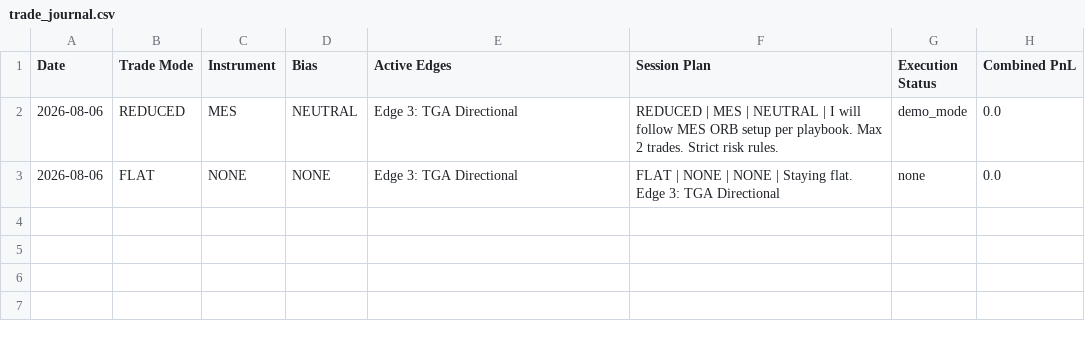
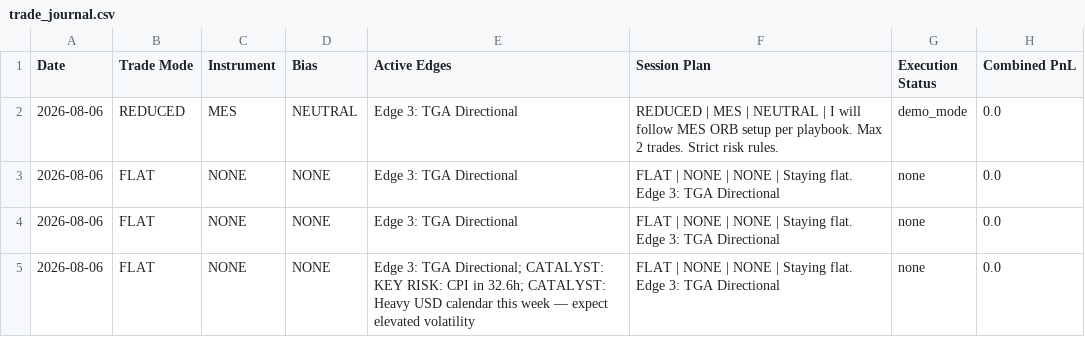
Before and after one commit to Ryangit711/moneygod---OC, a CSV file: trading_system/trade_journal.csv, drawn as a sheet.

Commit message:
Update trading system with catalyst engine, full pipeline integration

```diff
--- a/trading_system/trade_journal.csv
+++ b/trading_system/trade_journal.csv
@@ -3 +3,3 @@ Date,Trade Mode,Instrument,Bias,Active Edges,Session Plan,Execution Status,Combi
 2026-08-06,FLAT,NONE,NONE,"Edge 3: TGA Directional","FLAT | NONE | NONE | Staying flat. Edge 3: TGA Directional",none,0.0
+2026-08-06,FLAT,NONE,NONE,"Edge 3: TGA Directional","FLAT | NONE | NONE | Staying flat. Edge 3: TGA Directional",none,0.0
+2026-08-06,FLAT,NONE,NONE,"Edge 3: TGA Directional; CATALYST: KEY RISK: CPI in 32.6h; CATALYST: Heavy USD calendar this week — expect elevated volatility","FLAT | NONE | NONE | Staying flat. Edge 3: TGA Directional",none,0.0
```
Also changed, not shown: 6 other files.
